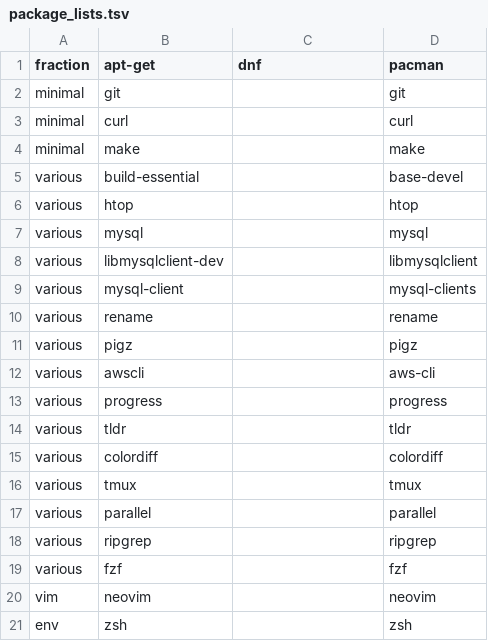
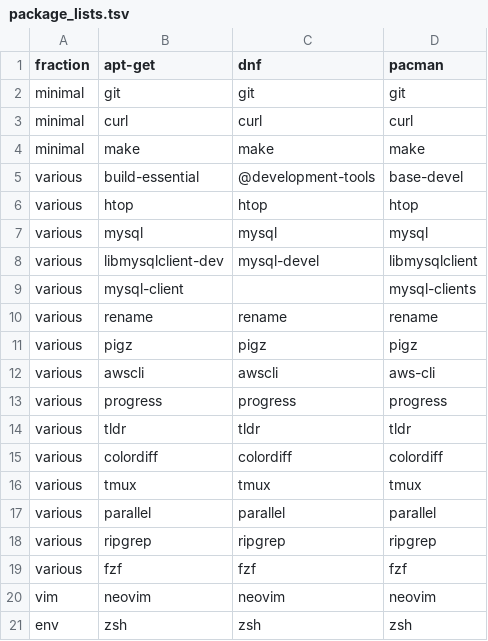
Before and after one commit to LokiLuciferase/envsetup-lite, a TSV file: config/package_lists.tsv, drawn as a sheet.

```diff
--- a/config/package_lists.tsv
+++ b/config/package_lists.tsv
@@ -1,21 +1,21 @@
 fraction	apt-get	dnf	pacman
-minimal	git		git
-minimal	curl		curl
-minimal	make		make
-various	build-essential		base-devel
-various	htop		htop
-various	mysql		mysql
-various	libmysqlclient-dev		libmysqlclient
+minimal	git	git	git
+minimal	curl	curl	curl
+minimal	make	make	make
+various	build-essential	@development-tools	base-devel
+various	htop	htop	htop
+various	mysql	mysql	mysql
+various	libmysqlclient-dev	mysql-devel	libmysqlclient
 various	mysql-client		mysql-clients
-various	rename		rename
-various	pigz		pigz
-various	awscli		aws-cli
-various	progress		progress
-various	tldr		tldr
-various	colordiff		colordiff
-various	tmux		tmux
-various	parallel		parallel
-various	ripgrep		ripgrep
-various	fzf		fzf
-vim	neovim		neovim
-env	zsh		zsh
+various	rename	rename	rename
+various	pigz	pigz	pigz
+various	awscli	awscli	aws-cli
+various	progress	progress	progress
+various	tldr	tldr	tldr
+various	colordiff	colordiff	colordiff
+various	tmux	tmux	tmux
+various	parallel	parallel	parallel
+various	ripgrep	ripgrep	ripgrep
+various	fzf	fzf	fzf
+vim	neovim	neovim	neovim
+env	zsh	zsh	zsh
```
Also changed, not shown: 4 other files.
